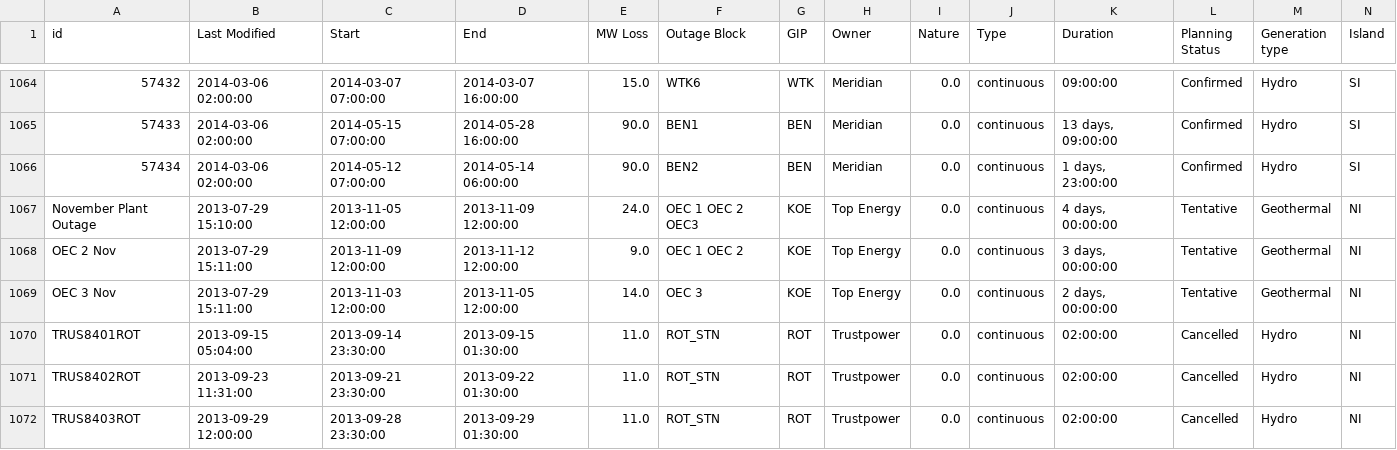
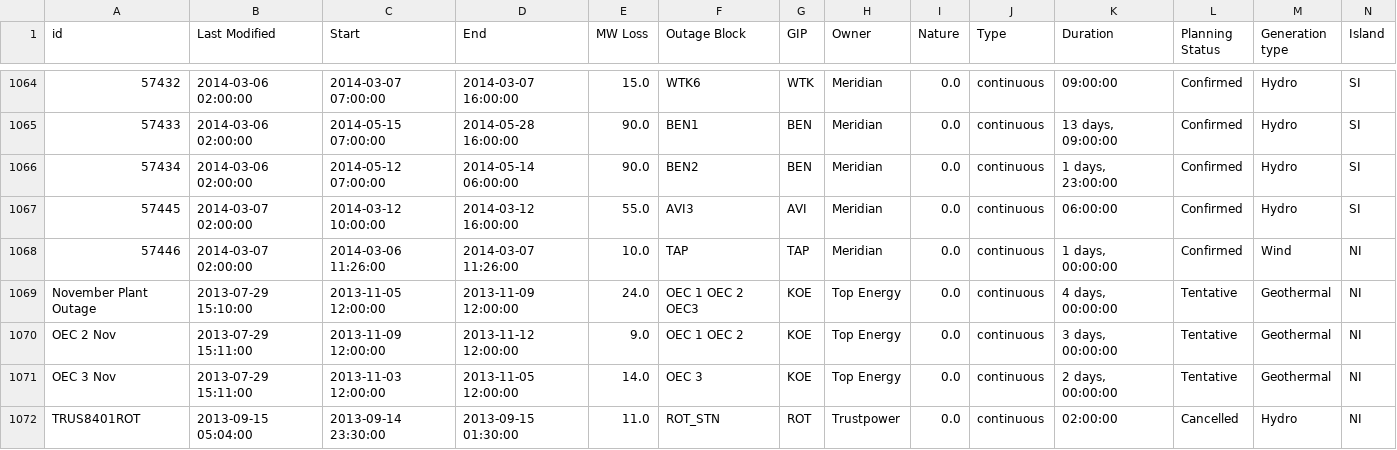
Before and after one commit to ElectricityAuthority/pocp, a CSV file: pocp_data_year.csv, drawn as a sheet; only a part is shown, gaps mark what is left out; the shorter side is filled out with more unchanged rows; the diff names each change by its address in the sheet, - before the commit and + after, or states it on an @@ line.

```diff
--- a/pocp_data_year.csv
+++ b/pocp_data_year.csv
+row 1067: 57445 | 2014-03-07 02:00:00 | 2014-03-12 10:00:00 | 2014-03-12 16:00:00 | 55.0 | AVI3 | AVI | Meridian | 0.0 | continuous | 06:00:00 | Confirmed | Hydro | SI
+row 1068: 57446 | 2014-03-07 02:00:00 | 2014-03-06 11:26:00 | 2014-03-07 11:26:00 | 10.0 | TAP | TAP | Meridian | 0.0 | continuous | 1 days, 00:00:00 | Confirmed | Wind | NI
```
Also changed, not shown: pocp_transmission_data_year.csv, 1 other file.
